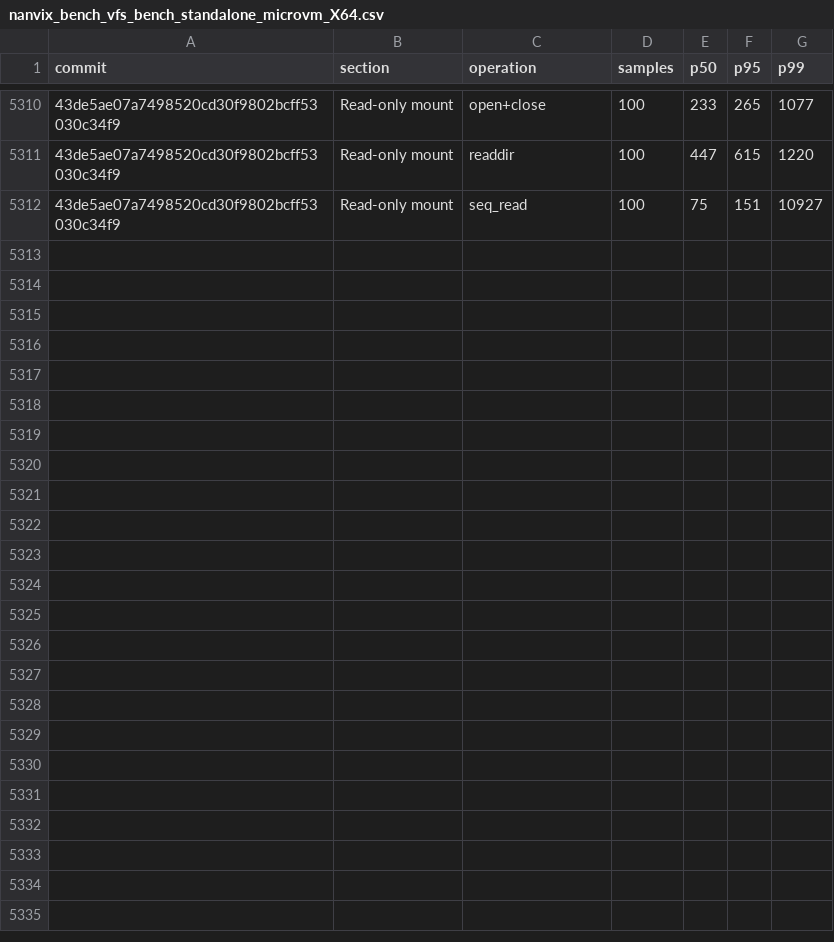
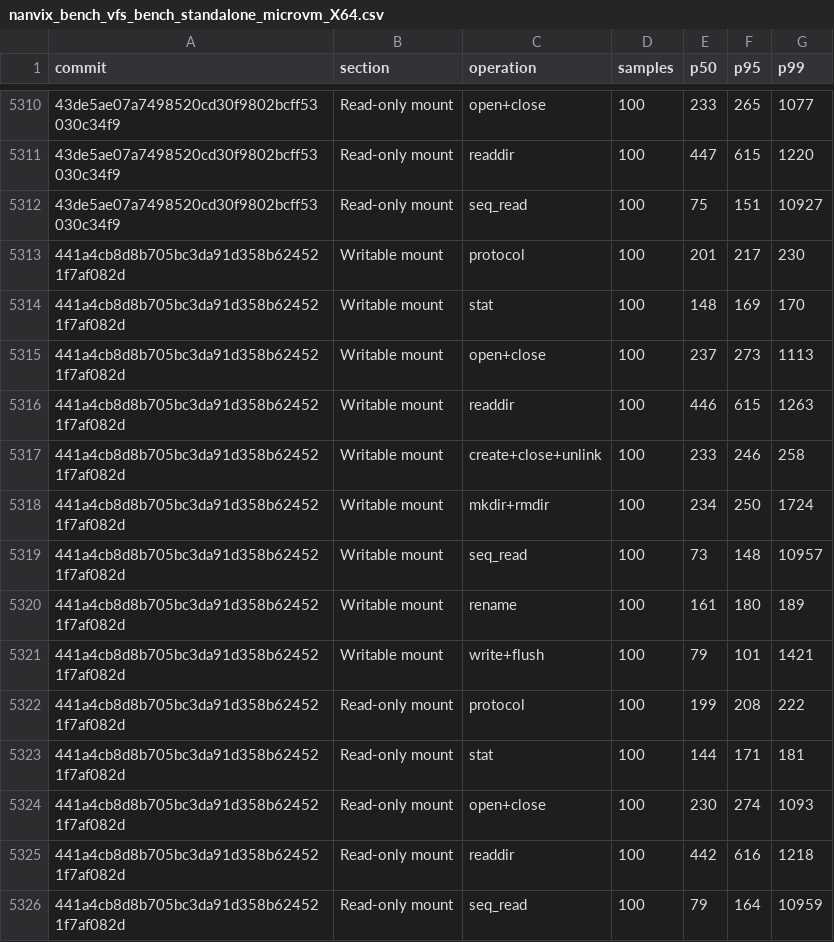
Before and after one commit to nanvix/nanvix, a CSV file: www/bench/data/linux-baremetal/nanvix_bench_vfs_bench_standalone_microvm_X64.csv, drawn as a sheet; only a part is shown, gaps mark what is left out; the diff names each change by its address in the sheet, - before the commit and + after, or states it on an @@ line.

```diff
--- a/www/bench/data/linux-baremetal/nanvix_bench_vfs_bench_standalone_microvm_X64.csv
+++ b/www/bench/data/linux-baremetal/nanvix_bench_vfs_bench_standalone_microvm_X64.csv
+row 5313: 441a4cb8d8b705bc3da91d358b624521f7af082d | Writable mount | protocol | 100 | 201 | 217 | 230
+row 5314: 441a4cb8d8b705bc3da91d358b624521f7af082d | Writable mount | stat | 100 | 148 | 169 | 170
+row 5315: 441a4cb8d8b705bc3da91d358b624521f7af082d | Writable mount | open+close | 100 | 237 | 273 | 1113
+row 5316: 441a4cb8d8b705bc3da91d358b624521f7af082d | Writable mount | readdir | 100 | 446 | 615 | 1263
+row 5317: 441a4cb8d8b705bc3da91d358b624521f7af082d | Writable mount | create+close+unlink | 100 | 233 | 246 | 258
+row 5318: 441a4cb8d8b705bc3da91d358b624521f7af082d | Writable mount | mkdir+rmdir | 100 | 234 | 250 | 1724
+row 5319: 441a4cb8d8b705bc3da91d358b624521f7af082d | Writable mount | seq_read | 100 | 73 | 148 | 10957
+row 5320: 441a4cb8d8b705bc3da91d358b624521f7af082d | Writable mount | rename | 100 | 161 | 180 | 189
+row 5321: 441a4cb8d8b705bc3da91d358b624521f7af082d | Writable mount | write+flush | 100 | 79 | 101 | 1421
+row 5322: 441a4cb8d8b705bc3da91d358b624521f7af082d | Read-only mount | protocol | 100 | 199 | 208 | 222
+row 5323: 441a4cb8d8b705bc3da91d358b624521f7af082d | Read-only mount | stat | 100 | 144 | 171 | 181
+row 5324: 441a4cb8d8b705bc3da91d358b624521f7af082d | Read-only mount | open+close | 100 | 230 | 274 | 1093
+row 5325: 441a4cb8d8b705bc3da91d358b624521f7af082d | Read-only mount | readdir | 100 | 442 | 616 | 1218
+row 5326: 441a4cb8d8b705bc3da91d358b624521f7af082d | Read-only mount | seq_read | 100 | 79 | 164 | 10959
```
Also changed, not shown: www/bench/data/linux-baremetal/nanvix_bench_snapshot_restore_standalone_microvm_X64.csv, www/bench/data/linux-baremetal/nanvix_bench_syscall_bench_standalone_microvm_X64.csv, 6 other files.
